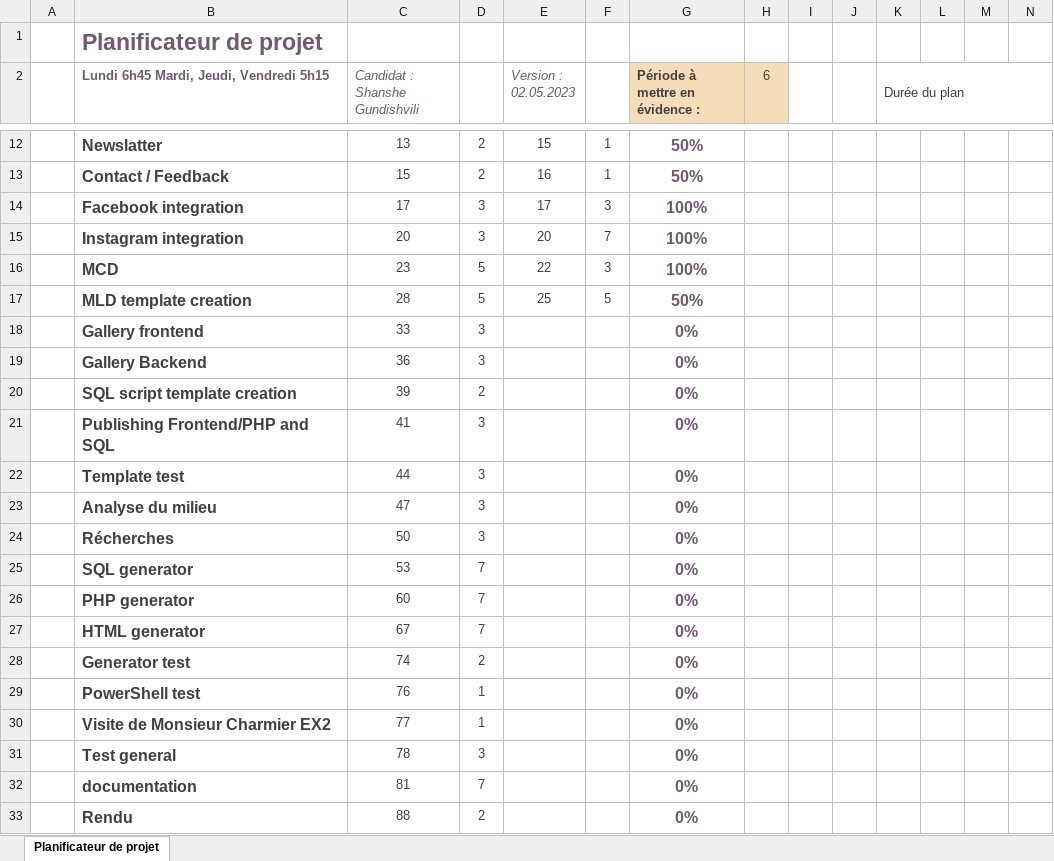
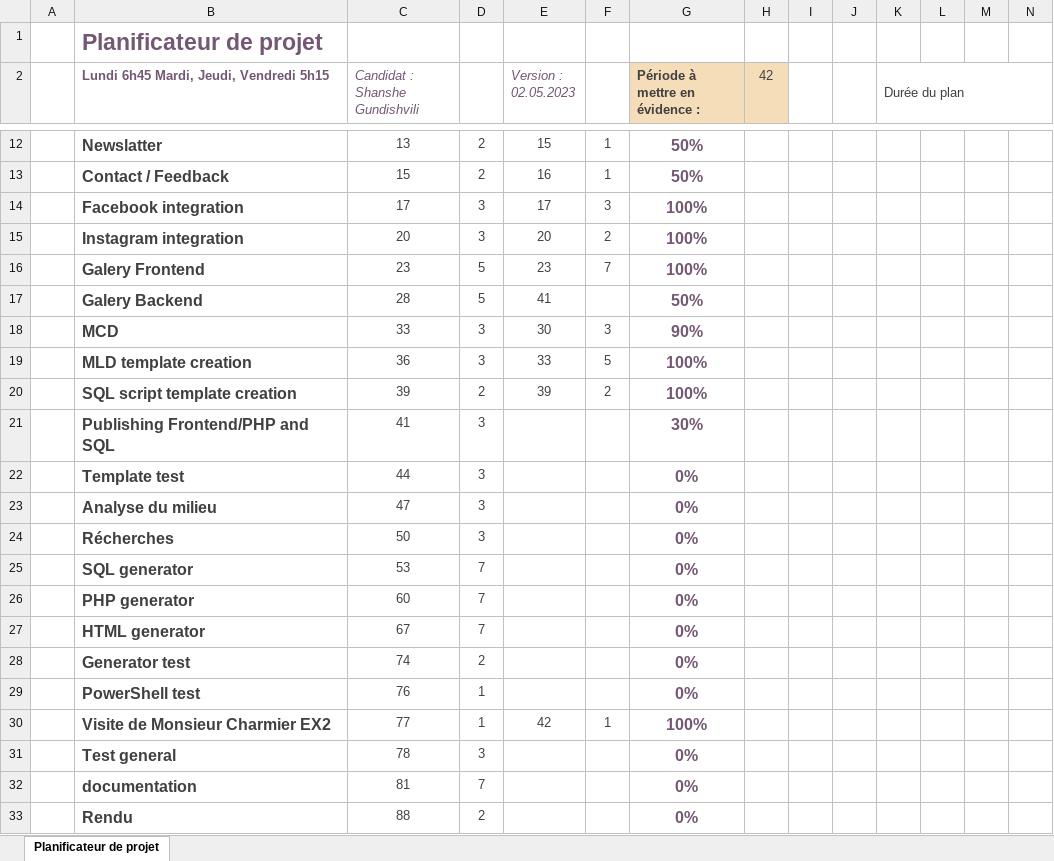
Before and after one commit to ShansheGundishvili/PHPModel, an Excel workbook: Documentation/Journal&Plan/PlanDeTPI-ShansheGundisvhili.xlsx, sheet Planificateur de projet, drawn as a sheet; only a part is shown, gaps mark what is left out; values as stored, in another font and other column widths than the file's, no borders; conditional formats not drawn; removed rows and columns are numbered as before the commit, all else as after; rows hold the shown columns only; the diff names each change by its address in the sheet, - before the commit and + after, or states it on an @@ line.

```diff
--- a/Documentation/Journal&Plan/PlanDeTPI-ShansheGundisvhili.xlsx (sheet Planificateur de projet)
+++ b/Documentation/Journal&Plan/PlanDeTPI-ShansheGundisvhili.xlsx (sheet Planificateur de projet)
-H2: 6
+H2: 42
-F15: 7
+F15: 2
+row 16:  | Galery Frontend | 23 | 5 | 23 | 7 | 100%
+row 17:  | Galery Backend | 28 | 5 | 41 |  | 50%
-C18 (Candidat : Shanshe Gundishvili): 23
+C18 (Candidat : Shanshe Gundishvili): 33
-D18:D19: 5
+D18:D19: 3
-E18 (Version : 02.05.2023): 22
+E18 (Version : 02.05.2023): 30
-G18 (Période à mettre en évidence :): 100%
+G18 (Période à mettre en évidence :): 90%
-C19 (Candidat : Shanshe Gundishvili): 28
+C19 (Candidat : Shanshe Gundishvili): 36
-E19 (Version : 02.05.2023): 25
+E19 (Version : 02.05.2023): 33
-G19 (Période à mettre en évidence :): 50%
+G19 (Période à mettre en évidence :): 100%
-row 18:  | Gallery frontend | 33 | 3 |  |  | 0%
-row 19:  | Gallery Backend | 36 | 3 |  |  | 0%
-E20 (Version : 02.05.2023): (empty)
+E20 (Version : 02.05.2023): 39
-F20: (empty)
+F20: 2
-G20 (Période à mettre en évidence :): 0%
+G20 (Période à mettre en évidence :): 100%
-G21 (Période à mettre en évidence :): 0%
+G21 (Période à mettre en évidence :): 30%
-E30 (Version : 02.05.2023): (empty)
+E30 (Version : 02.05.2023): 42
-F30: (empty)
+F30: 1
-G30 (Période à mettre en évidence :): 0%
+G30 (Période à mettre en évidence :): 100%
```
Also changed, not shown: Documentation/Journal&Plan/JournalDeTravail-ShansheGundishvili.xlsx, 11 other files.
